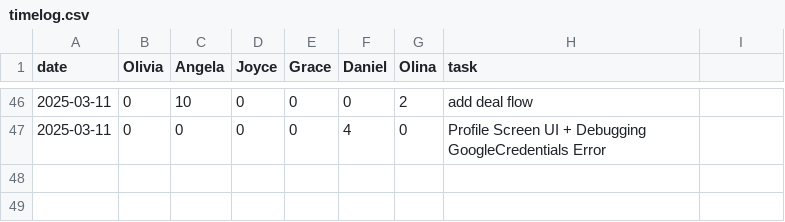
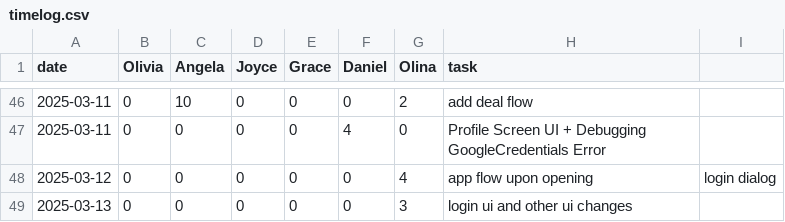
Before and after one commit to oliviaz7/Grub-Deal-Finder-App, a CSV file: timelog.csv, drawn as a sheet; only a part is shown, gaps mark what is left out; the diff names each change by its address in the sheet, - before the commit and + after, or states it on an @@ line.

Commit message:
ui mod for profile (login and user profile)

```diff
--- a/timelog.csv
+++ b/timelog.csv
+row 48: 2025-03-12 | 0 | 0 | 0 | 0 | 0 | 4 | app flow upon opening | login dialog
+row 49: 2025-03-13 | 0 | 0 | 0 | 0 | 0 | 3 | login ui and other ui changes
```
Also changed, not shown: 3 other files.
